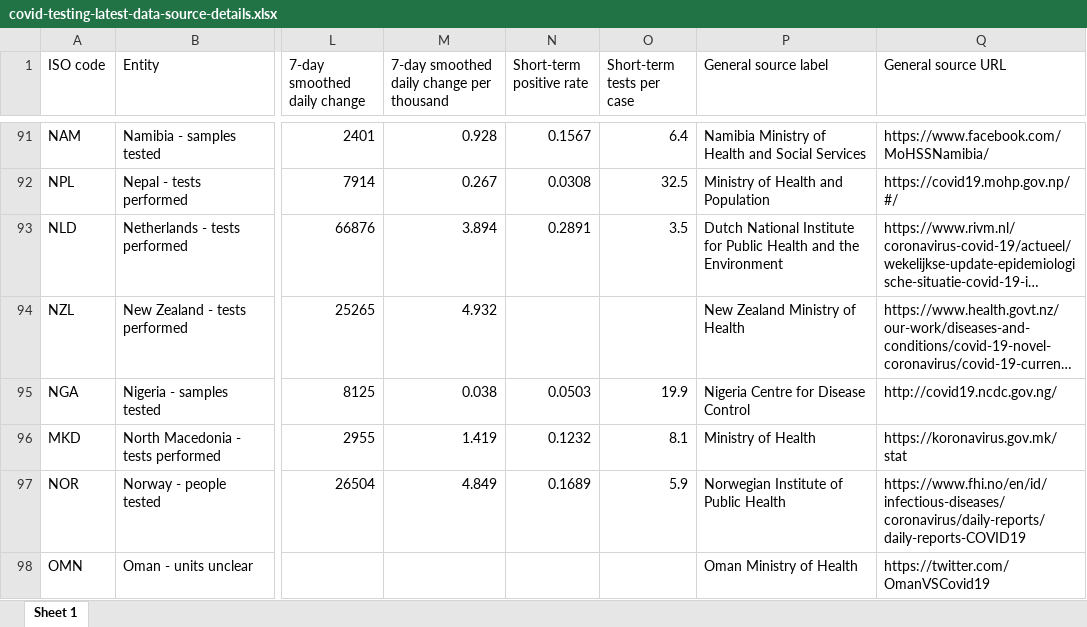
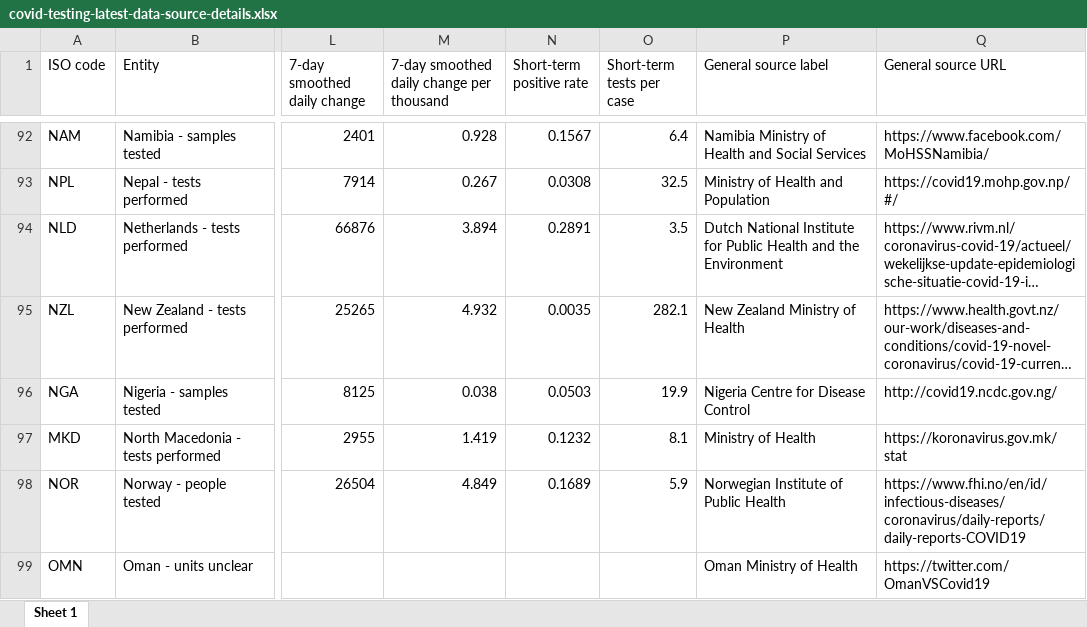
Before and after one commit to upamapsb/Upama, an Excel workbook: public/data/testing/covid-testing-latest-data-source-details.xlsx, sheet Sheet 1, drawn as a sheet; only a part is shown, gaps mark what is left out; long unchanged cells end in …; values as stored, in another font and other column widths than the file's, no borders; addresses are those after the commit; the diff covers the shown part only; the diff names each change by its address in the sheet, - before the commit and + after, or states it on an @@ line.

```diff
--- a/public/data/testing/covid-testing-latest-data-source-details.xlsx (sheet Sheet 1)
+++ b/public/data/testing/covid-testing-latest-data-source-details.xlsx (sheet Sheet 1)
-N95 (Short-term positive rate): (empty)
+N95 (Short-term positive rate): 0.0035
-O95 (Short-term tests per case): (empty)
+O95 (Short-term tests per case): 282.1
```
Also changed, not shown: 1 added row and 18 edited cells elsewhere in this sheet, 15 other files.
